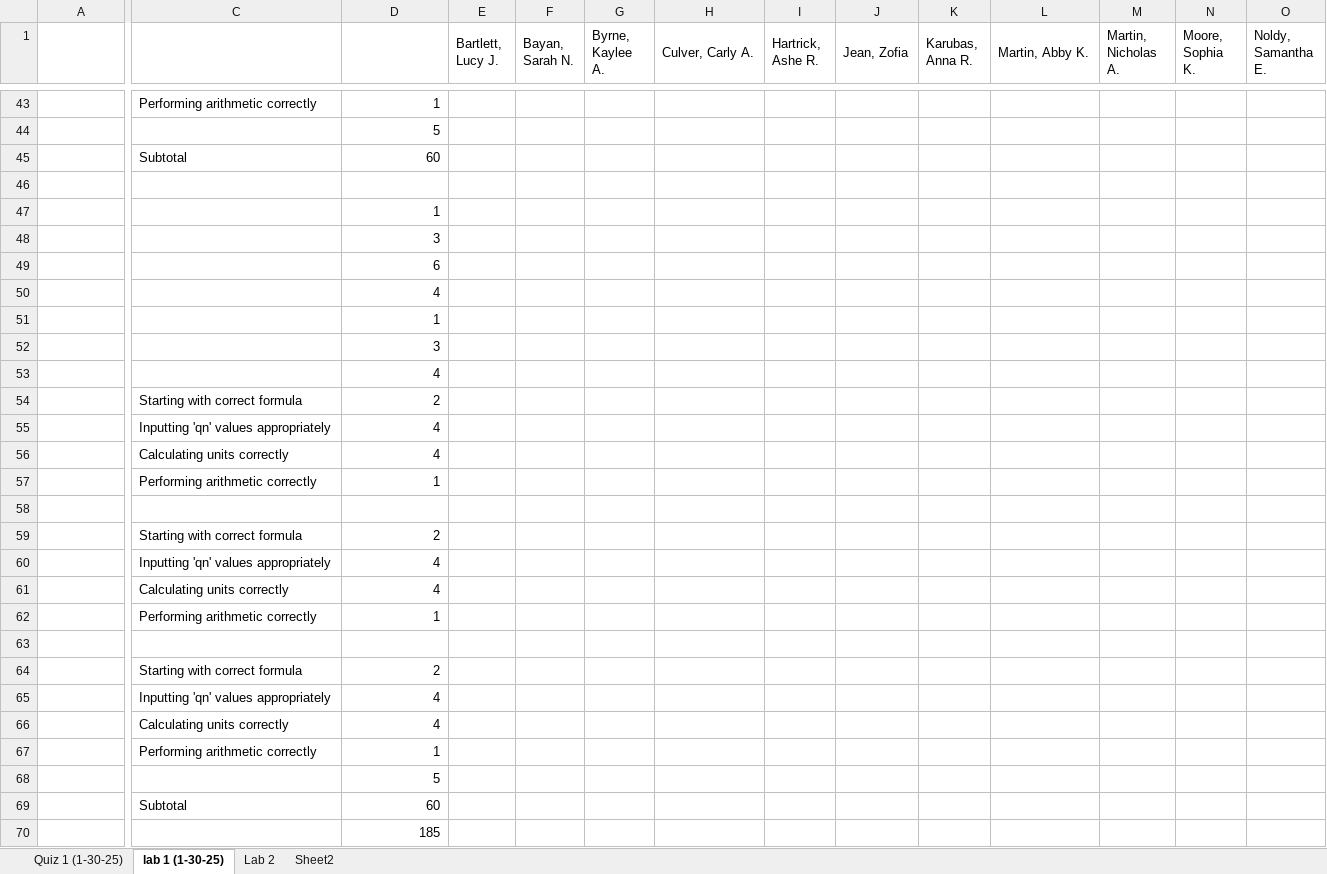
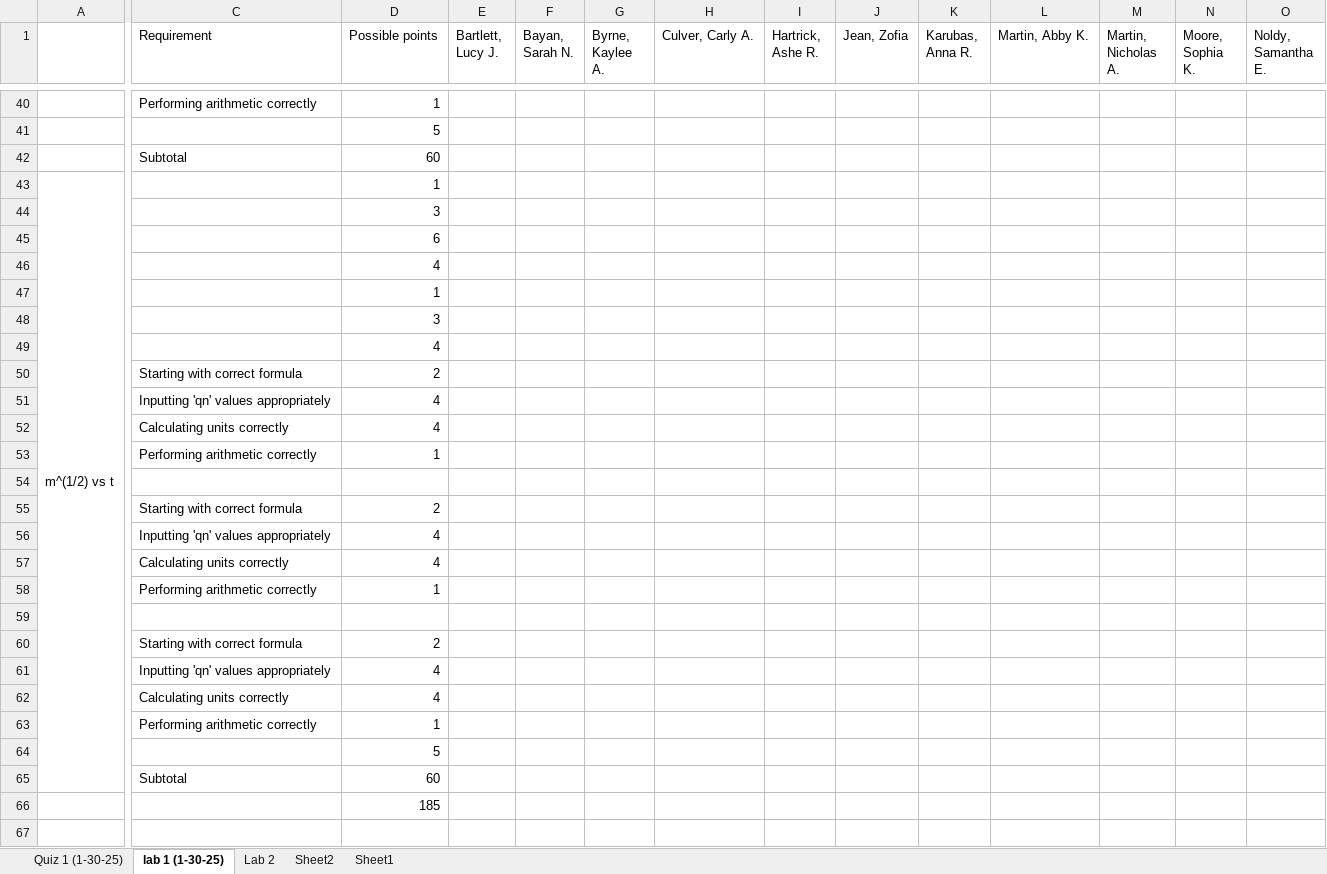
Before and after one commit to ThomasLatzaTeaching/winter2025, an Excel workbook: 201-8 (W25)/grades/000 class totals.xlsx, sheet lab 1 (1-30-25), drawn as a sheet; only a part is shown, gaps mark what is left out; values as stored, in another font and other column widths than the file's, no cell formats; removed rows and columns are numbered as before the commit, all else as after; rows hold the shown columns only; the diff covers the shown part only; the diff names each change by its address in the sheet, - before the commit and + after, or states it on an @@ line.

```diff
--- a/201-8 (W25)/grades/000 class totals.xlsx (sheet lab 1 (1-30-25))
+++ b/201-8 (W25)/grades/000 class totals.xlsx (sheet lab 1 (1-30-25))
+sheet tab: Sheet1
-C1: (empty)
+C1: Requirement
-D1: (empty)
+D1: Possible points
-E1:E2 merged
-F1:F2 merged
-G1:G2 merged
-H1:H2 merged
-I1:I2 merged
-J1:J2 merged
-K1:K2 merged
-L1:L2 merged
-M1:M2 merged
-N1:N2 merged
-O1:O2 merged
-row 46: (empty)
-A43: (empty)
+A43: m^(1/2) vs t
+A43:A65 merged
```
Also changed, not shown: 5 added rows, 8 removed rows, 27 edited cells and merged cells elsewhere in this sheet, sheet Lab 2, cell formats, 2 other files.
